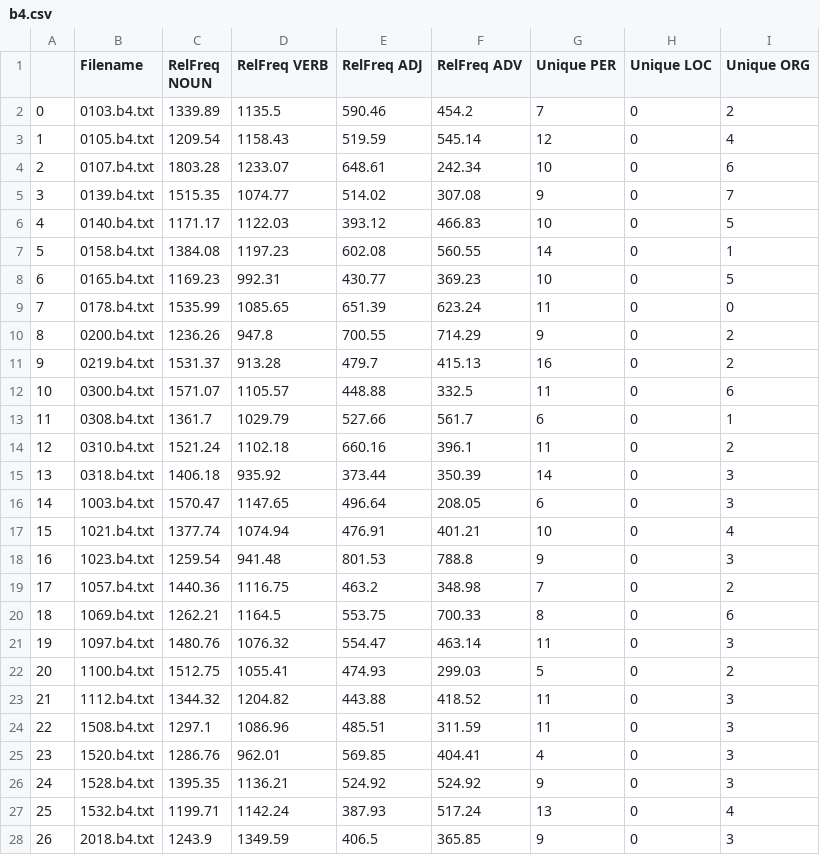
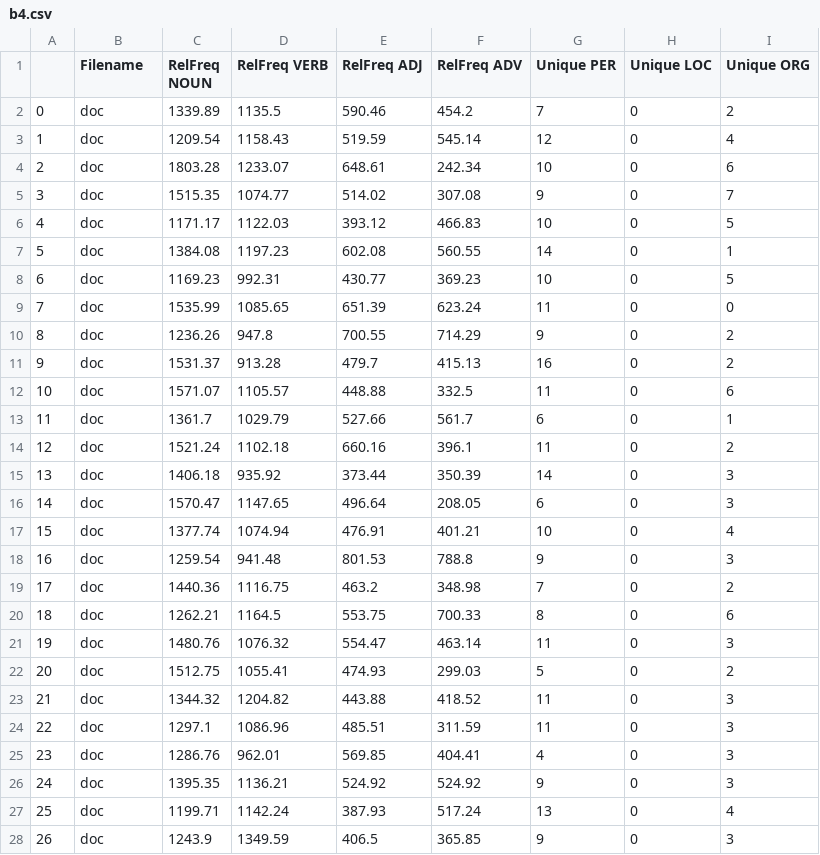
Before and after one commit to lrahbek/cds-lang-assignments, a CSV file: assignment-1/out/b4.csv, drawn as a sheet; only a part is shown; the diff covers the shown part only.

```diff
--- a/assignment-1/out/b4.csv
+++ b/assignment-1/out/b4.csv
@@ -1,28 +1,28 @@
 ,Filename,RelFreq NOUN,RelFreq VERB,RelFreq ADJ,RelFreq ADV,Unique PER,Unique LOC,Unique ORG
-0,0103.b4.txt,1339.89,1135.5,590.46,454.2,7,0,2
-1,0105.b4.txt,1209.54,1158.43,519.59,545.14,12,0,4
-2,0107.b4.txt,1803.28,1233.07,648.61,242.34,10,0,6
-3,0139.b4.txt,1515.35,1074.77,514.02,307.08,9,0,7
-4,0140.b4.txt,1171.17,1122.03,393.12,466.83,10,0,5
-5,0158.b4.txt,1384.08,1197.23,602.08,560.55,14,0,1
-6,0165.b4.txt,1169.23,992.31,430.77,369.23,10,0,5
-7,0178.b4.txt,1535.99,1085.65,651.39,623.24,11,0,0
-8,0200.b4.txt,1236.26,947.8,700.55,714.29,9,0,2
-9,0219.b4.txt,1531.37,913.28,479.7,415.13,16,0,2
-10,0300.b4.txt,1571.07,1105.57,448.88,332.5,11,0,6
-11,0308.b4.txt,1361.7,1029.79,527.66,561.7,6,0,1
-12,0310.b4.txt,1521.24,1102.18,660.16,396.1,11,0,2
-13,0318.b4.txt,1406.18,935.92,373.44,350.39,14,0,3
-14,1003.b4.txt,1570.47,1147.65,496.64,208.05,6,0,3
-15,1021.b4.txt,1377.74,1074.94,476.91,401.21,10,0,4
-16,1023.b4.txt,1259.54,941.48,801.53,788.8,9,0,3
-17,1057.b4.txt,1440.36,1116.75,463.2,348.98,7,0,2
-18,1069.b4.txt,1262.21,1164.5,553.75,700.33,8,0,6
-19,1097.b4.txt,1480.76,1076.32,554.47,463.14,11,0,3
-20,1100.b4.txt,1512.75,1055.41,474.93,299.03,5,0,2
-21,1112.b4.txt,1344.32,1204.82,443.88,418.52,11,0,3
-22,1508.b4.txt,1297.1,1086.96,485.51,311.59,11,0,3
-23,1520.b4.txt,1286.76,962.01,569.85,404.41,4,0,3
-24,1528.b4.txt,1395.35,1136.21,524.92,524.92,9,0,3
-25,1532.b4.txt,1199.71,1142.24,387.93,517.24,13,0,4
-26,2018.b4.txt,1243.9,1349.59,406.5,365.85,9,0,3
+0,doc,1339.89,1135.5,590.46,454.2,7,0,2
+1,doc,1209.54,1158.43,519.59,545.14,12,0,4
+2,doc,1803.28,1233.07,648.61,242.34,10,0,6
+3,doc,1515.35,1074.77,514.02,307.08,9,0,7
+4,doc,1171.17,1122.03,393.12,466.83,10,0,5
+5,doc,1384.08,1197.23,602.08,560.55,14,0,1
+6,doc,1169.23,992.31,430.77,369.23,10,0,5
+7,doc,1535.99,1085.65,651.39,623.24,11,0,0
+8,doc,1236.26,947.8,700.55,714.29,9,0,2
+9,doc,1531.37,913.28,479.7,415.13,16,0,2
+10,doc,1571.07,1105.57,448.88,332.5,11,0,6
+11,doc,1361.7,1029.79,527.66,561.7,6,0,1
+12,doc,1521.24,1102.18,660.16,396.1,11,0,2
+13,doc,1406.18,935.92,373.44,350.39,14,0,3
+14,doc,1570.47,1147.65,496.64,208.05,6,0,3
+15,doc,1377.74,1074.94,476.91,401.21,10,0,4
+16,doc,1259.54,941.48,801.53,788.8,9,0,3
+17,doc,1440.36,1116.75,463.2,348.98,7,0,2
+18,doc,1262.21,1164.5,553.75,700.33,8,0,6
+19,doc,1480.76,1076.32,554.47,463.14,11,0,3
+20,doc,1512.75,1055.41,474.93,299.03,5,0,2
+21,doc,1344.32,1204.82,443.88,418.52,11,0,3
+22,doc,1297.1,1086.96,485.51,311.59,11,0,3
+23,doc,1286.76,962.01,569.85,404.41,4,0,3
+24,doc,1395.35,1136.21,524.92,524.92,9,0,3
+25,doc,1199.71,1142.24,387.93,517.24,13,0,4
+26,doc,1243.9,1349.59,406.5,365.85,9,0,3
```
Also changed, not shown: 2 edited cells elsewhere in this file, assignment-1/out/a3.csv, assignment-1/out/a5.csv, 4 other files.
